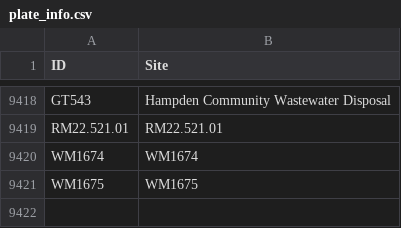
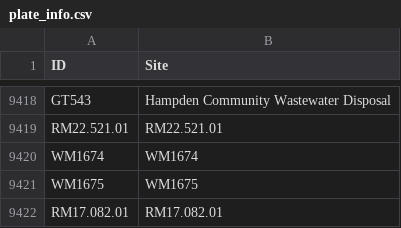
Before and after one commit to lux-orc/TimeSeries_Aquarius, a CSV file: info/plate_info.csv, drawn as a sheet; only a part is shown, gaps mark what is left out; the diff names each change by its address in the sheet, - before the commit and + after, or states it on an @@ line.

Commit message:
Update json files in folder ./info/

```diff
--- a/info/plate_info.csv
+++ b/info/plate_info.csv
+row 9422: RM17.082.01 | RM17.082.01
```
Also changed, not shown: info/param_info.csv, 2 other files.
